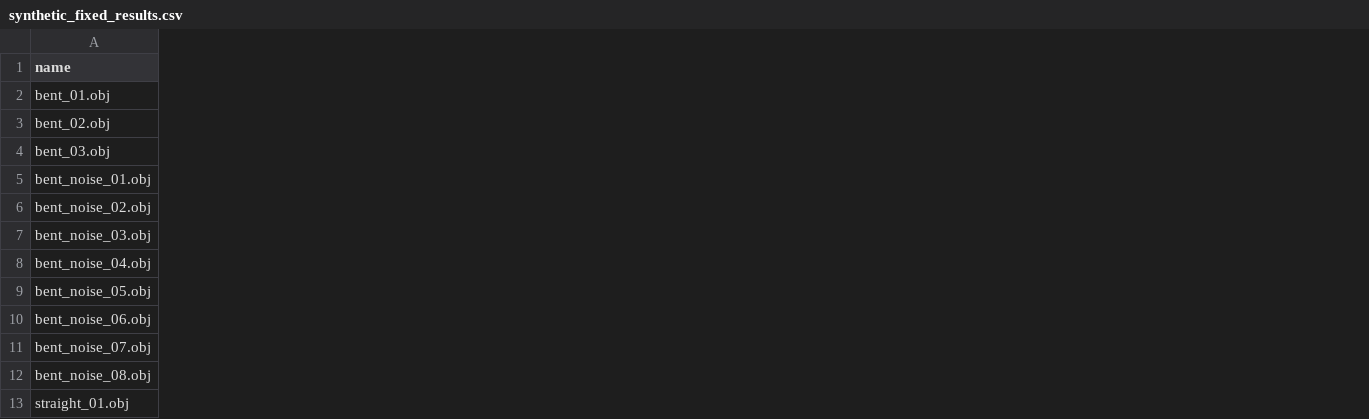
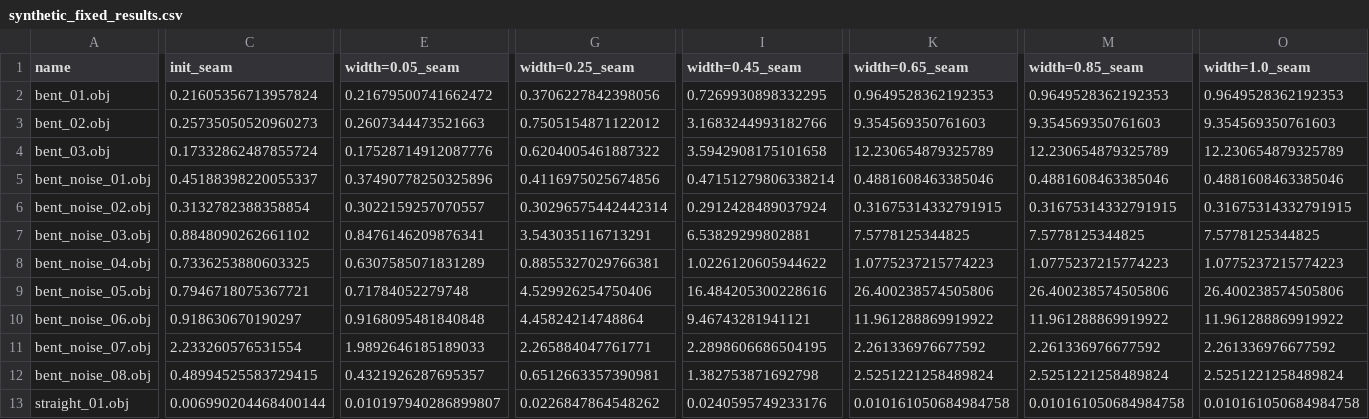
Before and after one commit to syyyyyao/tube-conformal, a CSV file: benchmark_results/fixed_results/synthetic_fixed_results.csv, drawn as a sheet; only a part is shown, gaps mark what is left out; the diff names each change by its address in the sheet, - before the commit and + after, or states it on an @@ line.

Commit message:
update benchmark results

```diff
--- a/benchmark_results/fixed_results/synthetic_fixed_results.csv
+++ b/benchmark_results/fixed_results/synthetic_fixed_results.csv
+column C (init_seam), rows 2-13: 0.21605356713957824 | 0.25735050520960273 | 0.17332862487855724 | 0.45188398220055337 | 0.3132782388358854 | 0.8848090262661102 | 0.7336253880603325 | 0.7946718075367721 | 0.918630670190297 | 2.233260576531554 | 0.48994525583729415 | 0.006990204468400144
+column E (width=0.05_seam), rows 2-13: 0.21679500741662472 | 0.2607344473521663 | 0.17528714912087776 | 0.37490778250325896 | 0.3022159257070557 | 0.8476146209876341 | 0.6307585071831289 | 0.71784052279748 | 0.9168095481840848 | 1.9892646185189033 | 0.4321926287695357 | 0.010197940286899807
+column G (width=0.25_seam), rows 2-13: 0.3706227842398056 | 0.7505154871122012 | 0.6204005461887322 | 0.4116975025674856 | 0.30296575442442314 | 3.543035116713291 | 0.8855327029766381 | 4.529926254750406 | 4.45824214748864 | 2.265884047761771 | 0.6512663357390981 | 0.0226847864548262
+column I (width=0.45_seam), rows 2-13: 0.7269930898332295 | 3.1683244993182766 | 3.5942908175101658 | 0.47151279806338214 | 0.2912428489037924 | 6.53829299802881 | 1.0226120605944622 | 16.484205300228616 | 9.46743281941121 | 2.2898606686504195 | 1.382753871692798 | 0.0240595749233176
+column K (width=0.65_seam), rows 2-13: 0.9649528362192353 | 9.354569350761603 | 12.230654879325789 | 0.4881608463385046 | 0.31675314332791915 | 7.5778125344825 | 1.0775237215774223 | 26.400238574505806 | 11.961288869919922 | 2.261336976677592 | 2.5251221258489824 | 0.010161050684984758
+column M (width=0.85_seam), rows 2-13: 0.9649528362192353 | 9.354569350761603 | 12.230654879325789 | 0.4881608463385046 | 0.31675314332791915 | 7.5778125344825 | 1.0775237215774223 | 26.400238574505806 | 11.961288869919922 | 2.261336976677592 | 2.5251221258489824 | 0.010161050684984758
+column O (width=1.0_seam), rows 2-13: 0.9649528362192353 | 9.354569350761603 | 12.230654879325789 | 0.4881608463385046 | 0.31675314332791915 | 7.5778125344825 | 1.0775237215774223 | 26.400238574505806 | 11.961288869919922 | 2.261336976677592 | 2.5251221258489824 | 0.010161050684984758
```
Also changed, not shown: benchmark_results/fixed_results/real_multi_fixed_results.csv, benchmark_results/free_results/real_multi_smoothed_weight_results.csv, 4 other files.
